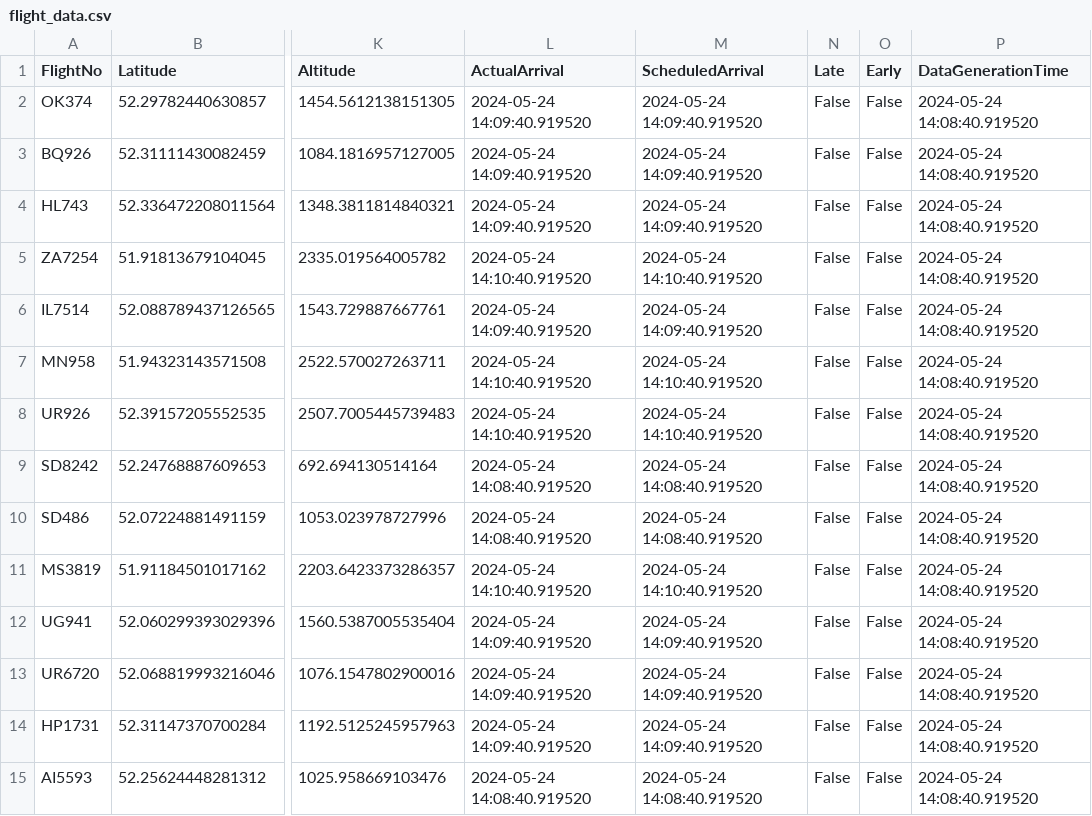
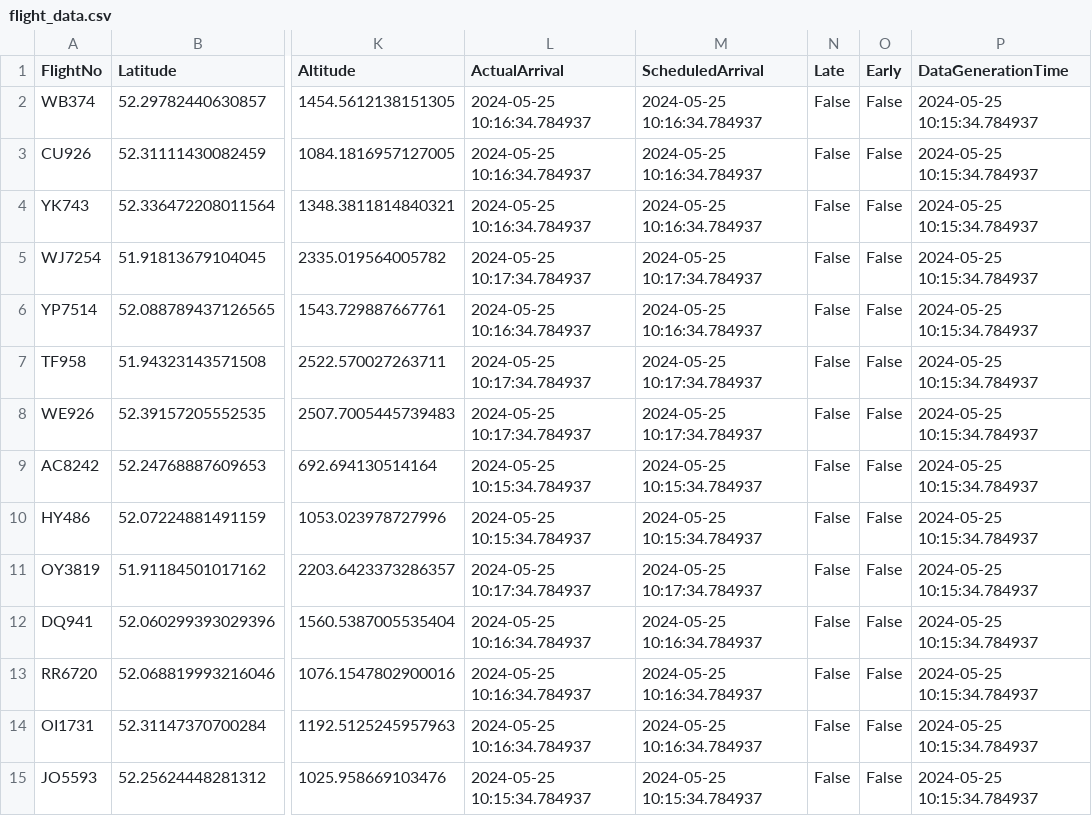
Before and after one commit to DominikKlisiewicz/Real_Time_Analysis_Project, a CSV file: data/flight_data.csv, drawn as a sheet; only a part is shown, gaps mark what is left out; the diff covers the shown part only; the diff names each change by its address in the sheet, - before the commit and + after, or states it on an @@ line.

```diff
--- a/data/flight_data.csv
+++ b/data/flight_data.csv
-A2 (FlightNo): OK374
+A2 (FlightNo): WB374
-L2:L4 (ActualArrival): 2024-05-24 14:09:40.919520
+L2:L4 (ActualArrival): 2024-05-25 10:16:34.784937
-M2:M4 (ScheduledArrival): 2024-05-24 14:09:40.919520
+M2:M4 (ScheduledArrival): 2024-05-25 10:16:34.784937
-P2:P15 (DataGenerationTime): 2024-05-24 14:08:40.919520
+P2:P15 (DataGenerationTime): 2024-05-25 10:15:34.784937
-A3 (FlightNo): BQ926
+A3 (FlightNo): CU926
-A4 (FlightNo): HL743
+A4 (FlightNo): YK743
-A5 (FlightNo): ZA7254
+A5 (FlightNo): WJ7254
-L5 (ActualArrival): 2024-05-24 14:10:40.919520
+L5 (ActualArrival): 2024-05-25 10:17:34.784937
-M5 (ScheduledArrival): 2024-05-24 14:10:40.919520
+M5 (ScheduledArrival): 2024-05-25 10:17:34.784937
-A6 (FlightNo): IL7514
+A6 (FlightNo): YP7514
-L6 (ActualArrival): 2024-05-24 14:09:40.919520
+L6 (ActualArrival): 2024-05-25 10:16:34.784937
-M6 (ScheduledArrival): 2024-05-24 14:09:40.919520
+M6 (ScheduledArrival): 2024-05-25 10:16:34.784937
-A7 (FlightNo): MN958
+A7 (FlightNo): TF958
-L7:L8 (ActualArrival): 2024-05-24 14:10:40.919520
+L7:L8 (ActualArrival): 2024-05-25 10:17:34.784937
-M7:M8 (ScheduledArrival): 2024-05-24 14:10:40.919520
+M7:M8 (ScheduledArrival): 2024-05-25 10:17:34.784937
-A8 (FlightNo): UR926
+A8 (FlightNo): WE926
-A9 (FlightNo): SD8242
+A9 (FlightNo): AC8242
-L9:L10 (ActualArrival): 2024-05-24 14:08:40.919520
+L9:L10 (ActualArrival): 2024-05-25 10:15:34.784937
-M9:M10 (ScheduledArrival): 2024-05-24 14:08:40.919520
+M9:M10 (ScheduledArrival): 2024-05-25 10:15:34.784937
-A10 (FlightNo): SD486
+A10 (FlightNo): HY486
-A11 (FlightNo): MS3819
+A11 (FlightNo): OY3819
-L11 (ActualArrival): 2024-05-24 14:10:40.919520
+L11 (ActualArrival): 2024-05-25 10:17:34.784937
-M11 (ScheduledArrival): 2024-05-24 14:10:40.919520
+M11 (ScheduledArrival): 2024-05-25 10:17:34.784937
-A12 (FlightNo): UG941
+A12 (FlightNo): DQ941
-L12:L14 (ActualArrival): 2024-05-24 14:09:40.919520
+L12:L14 (ActualArrival): 2024-05-25 10:16:34.784937
-M12:M14 (ScheduledArrival): 2024-05-24 14:09:40.919520
+M12:M14 (ScheduledArrival): 2024-05-25 10:16:34.784937
-A13 (FlightNo): UR6720
+A13 (FlightNo): RR6720
-A14 (FlightNo): HP1731
+A14 (FlightNo): OI1731
-A15 (FlightNo): AI5593
+A15 (FlightNo): JO5593
-L15 (ActualArrival): 2024-05-24 14:08:40.919520
+L15 (ActualArrival): 2024-05-25 10:15:34.784937
-M15 (ScheduledArrival): 2024-05-24 14:08:40.919520
+M15 (ScheduledArrival): 2024-05-25 10:15:34.784937
```
Also changed, not shown: 24 edited cells elsewhere in this file, 1 other file.
